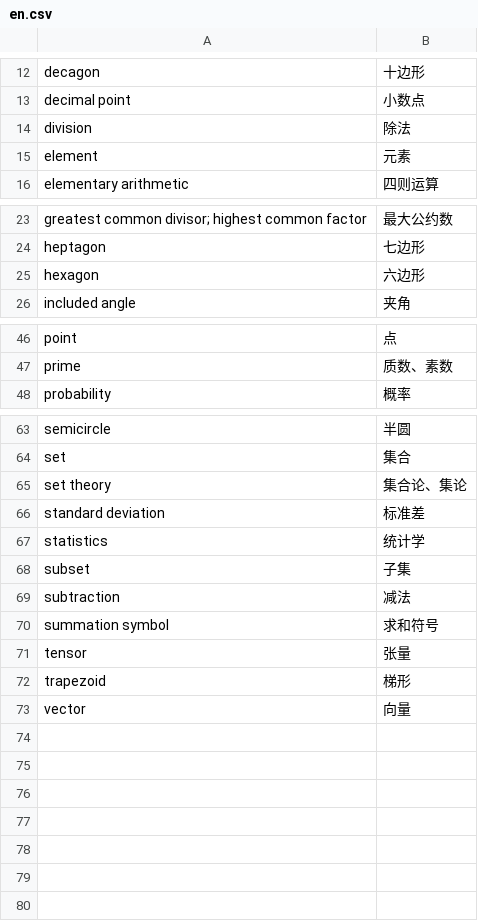
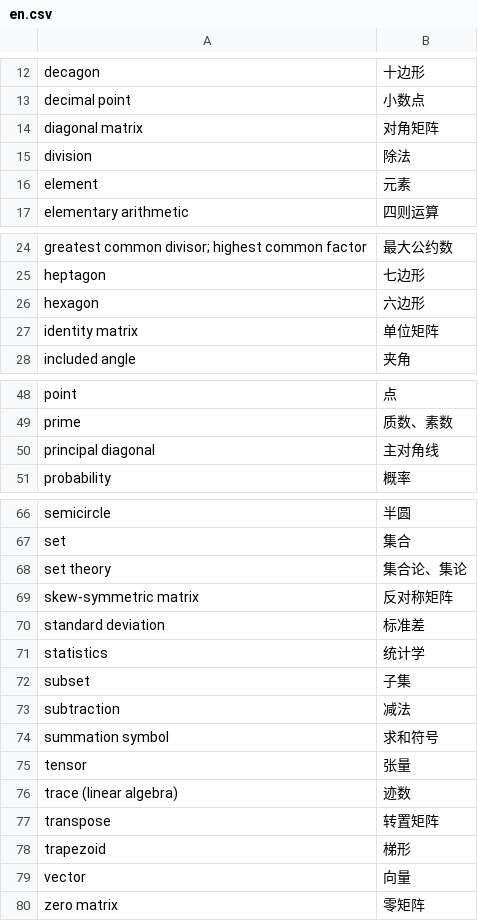
Before and after one commit to xfq/glossary, a CSV file: maths/en.csv, drawn as a sheet; only a part is shown, gaps mark what is left out.

```diff
--- a/maths/en.csv
+++ b/maths/en.csv
@@ -13,2 +13,3 @@ decagon,十边形
 decimal point,小数点
+diagonal matrix,对角矩阵
 division,除法
@@ -25,2 +26,3 @@ heptagon,七边形
 hexagon,六边形
+identity matrix,单位矩阵
 included angle,夹角
@@ -47,2 +49,3 @@ point,点
 prime,质数、素数
+principal diagonal,主对角线
 probability,概率
@@ -65,2 +68,3 @@ set,集合
 set theory,集合论、集论
+skew-symmetric matrix,反对称矩阵
 standard deviation,标准差
@@ -71,3 +75,6 @@ summation symbol,求和符号
 tensor,张量
+trace (linear algebra),迹数
+transpose,转置矩阵
 trapezoid,梯形
 vector,向量
+zero matrix,零矩阵
```
Also changed, not shown: 1 other file.
